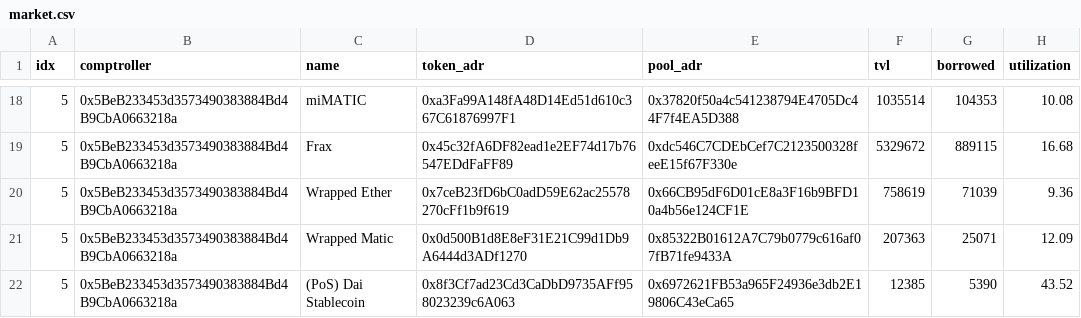
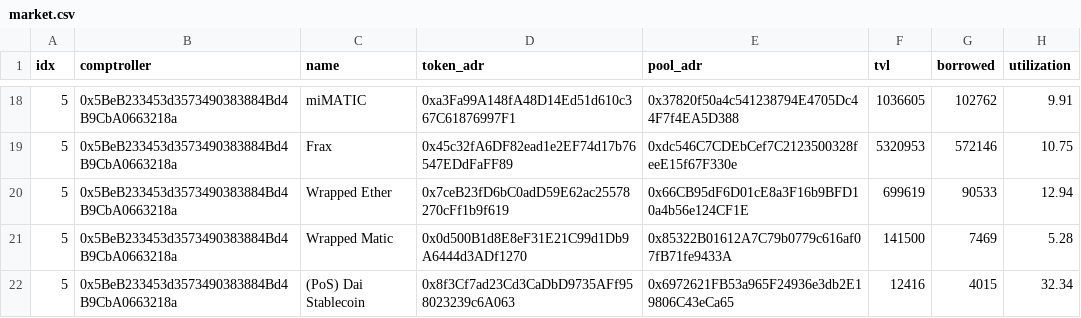
Before and after one commit to tetu-io/tetu-contracts, a CSV file: scripts/utils/download/data/market.csv, drawn as a sheet; only a part is shown, gaps mark what is left out; the diff covers the shown part only; the diff names each change by its address in the sheet, - before the commit and + after, or states it on an @@ line.

```diff
--- a/scripts/utils/download/data/market.csv
+++ b/scripts/utils/download/data/market.csv
-F18 (tvl): 1035514
+F18 (tvl): 1036605
-G18 (borrowed): 104353
+G18 (borrowed): 102762
-H18 (utilization): 10.08
+H18 (utilization): 9.91
-F19 (tvl): 5329672
+F19 (tvl): 5320953
-G19 (borrowed): 889115
+G19 (borrowed): 572146
-H19 (utilization): 16.68
+H19 (utilization): 10.75
-F20 (tvl): 758619
+F20 (tvl): 699619
-G20 (borrowed): 71039
+G20 (borrowed): 90533
-H20 (utilization): 9.36
+H20 (utilization): 12.94
-F21 (tvl): 207363
+F21 (tvl): 141500
-G21 (borrowed): 25071
+G21 (borrowed): 7469
-H21 (utilization): 12.09
+H21 (utilization): 5.28
-F22 (tvl): 12385
+F22 (tvl): 12416
-G22 (borrowed): 5390
+G22 (borrowed): 4015
-H22 (utilization): 43.52
+H22 (utilization): 32.34
```
Also changed, not shown: 31 edited cells elsewhere in this file, 2 other files.
